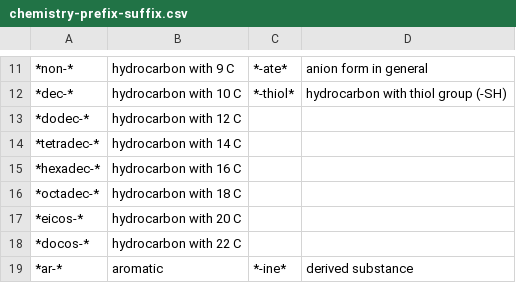
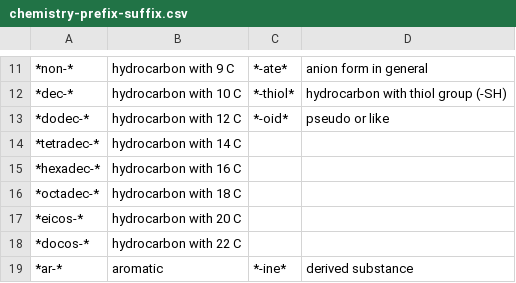
Before and after one commit to francoisbirgand/BAE-587, a CSV file: chemistry-prefix-suffix.csv, drawn as a sheet; only a part is shown, gaps mark what is left out; the diff names each change by its address in the sheet, - before the commit and + after, or states it on an @@ line.

```diff
--- a/chemistry-prefix-suffix.csv
+++ b/chemistry-prefix-suffix.csv
-C13: (empty)
+C13: *-oid*
-D13: (empty)
+D13: pseudo or like
```
Also changed, not shown: 26 other files.
